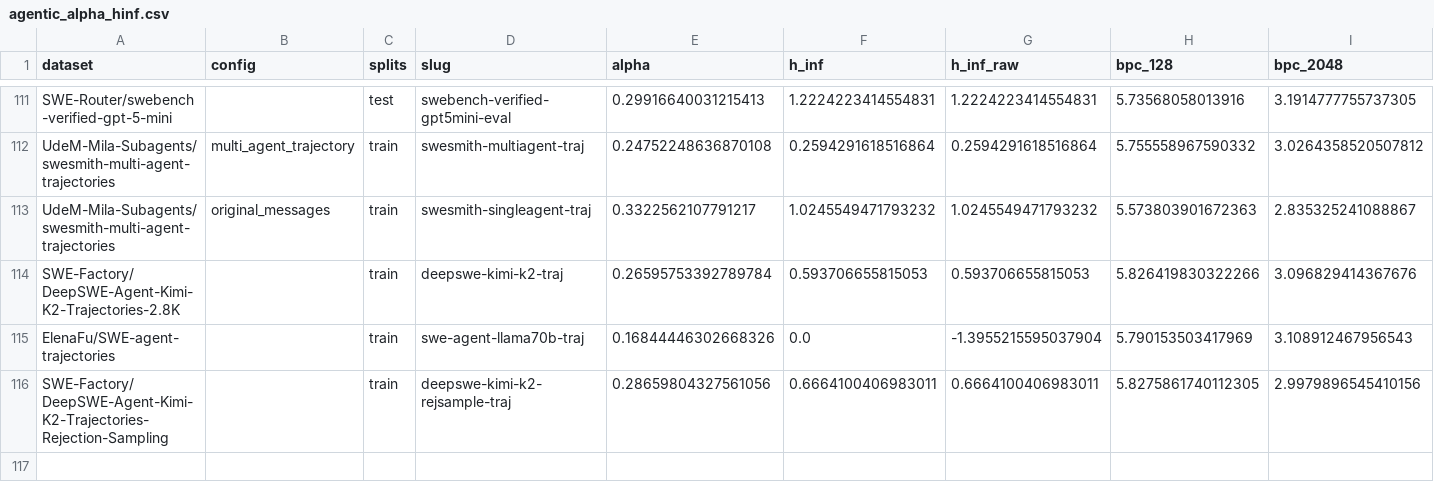
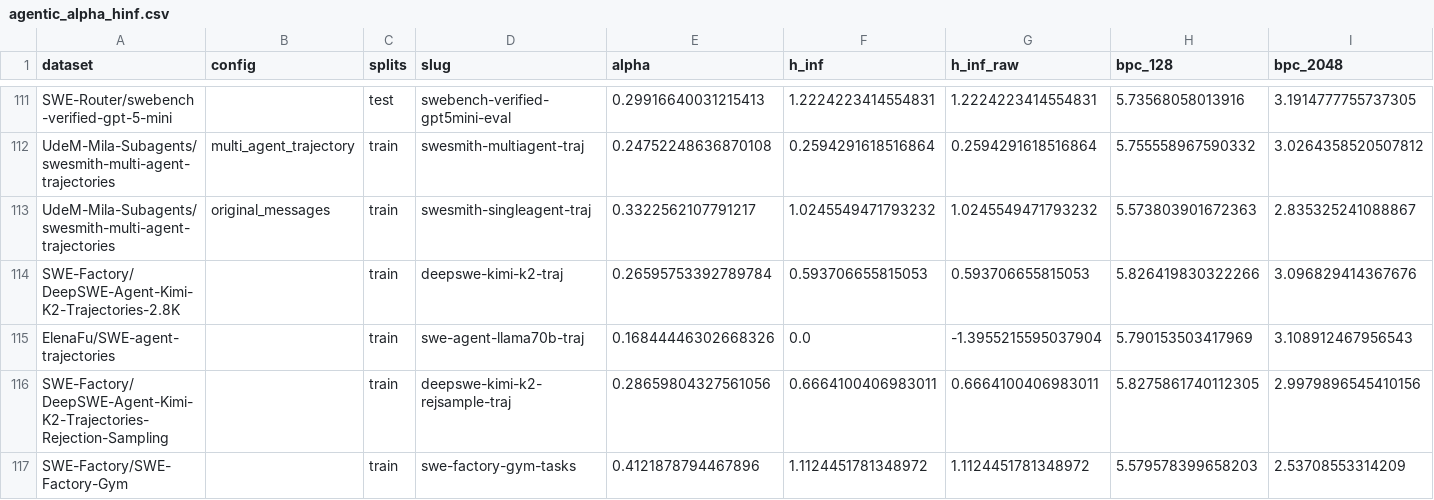
Before and after one commit to ShirleyHuang11/long-agentic-data, a CSV file: data/agentic_alpha_hinf.csv, drawn as a sheet; only a part is shown, gaps mark what is left out; rows hold the shown columns only; the diff names each change by its address in the sheet, - before the commit and + after, or states it on an @@ line.

```diff
--- a/data/agentic_alpha_hinf.csv
+++ b/data/agentic_alpha_hinf.csv
+row 117: SWE-Factory/SWE-Factory-Gym |  | train | swe-factory-gym-tasks | 0.4121878794467896 | 1.1124451781348972 | 1.1124451781348972 | 5.579578399658203 | 2.53708553314209
```
Also changed, not shown: data/merged_analysis.csv, 6 other files.
